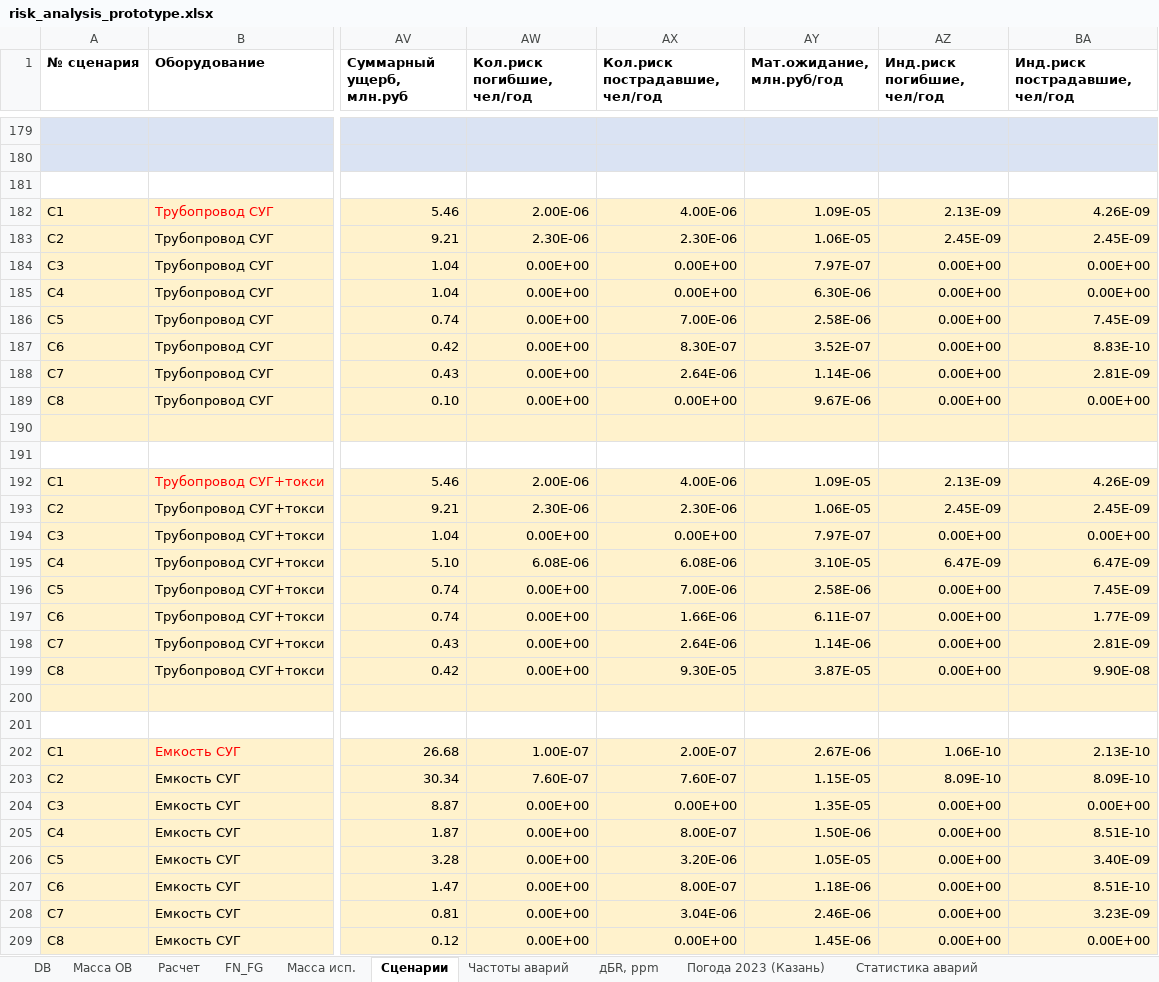
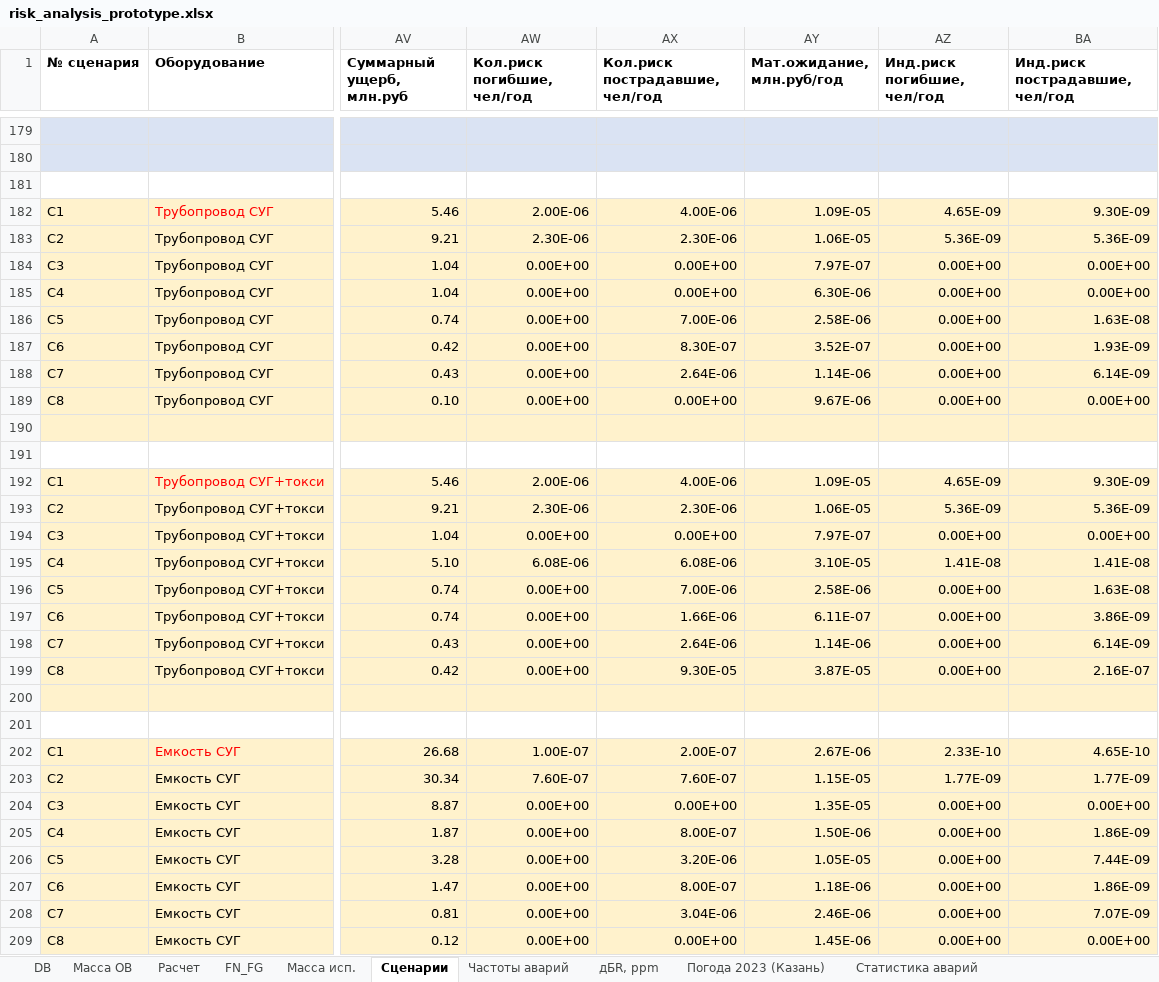
Before and after one commit to Konstantin-kzn-88/risk_analysis, an Excel workbook: risk_analysis_prototype.xlsx, sheet Сценарии, drawn as a sheet; only a part is shown, gaps mark what is left out; values as stored, in another font and other column widths than the file's, no borders; the diff covers the shown part only; the diff names each change by its address in the sheet, - before the commit and + after, or states it on an @@ line.

Commit message:
Исправлен риск

```diff
--- a/risk_analysis_prototype.xlsx (sheet Сценарии)
+++ b/risk_analysis_prototype.xlsx (sheet Сценарии)
-AZ182 (Инд.риск погибшие, чел/год): 2.13E-09
+AZ182 (Инд.риск погибшие, чел/год): 4.65E-09
-BA182 (Инд.риск пострадавшие, чел/год): 4.26E-09
+BA182 (Инд.риск пострадавшие, чел/год): 9.30E-09
-AZ183 (Инд.риск погибшие, чел/год): 2.45E-09
+AZ183 (Инд.риск погибшие, чел/год): 5.36E-09
-BA183 (Инд.риск пострадавшие, чел/год): 2.45E-09
+BA183 (Инд.риск пострадавшие, чел/год): 5.36E-09
-BA186 (Инд.риск пострадавшие, чел/год): 7.45E-09
+BA186 (Инд.риск пострадавшие, чел/год): 1.63E-08
-BA187 (Инд.риск пострадавшие, чел/год): 8.83E-10
+BA187 (Инд.риск пострадавшие, чел/год): 1.93E-09
-BA188 (Инд.риск пострадавшие, чел/год): 2.81E-09
+BA188 (Инд.риск пострадавшие, чел/год): 6.14E-09
-AZ192 (Инд.риск погибшие, чел/год): 2.13E-09
+AZ192 (Инд.риск погибшие, чел/год): 4.65E-09
-BA192 (Инд.риск пострадавшие, чел/год): 4.26E-09
+BA192 (Инд.риск пострадавшие, чел/год): 9.30E-09
-AZ193 (Инд.риск погибшие, чел/год): 2.45E-09
+AZ193 (Инд.риск погибшие, чел/год): 5.36E-09
-BA193 (Инд.риск пострадавшие, чел/год): 2.45E-09
+BA193 (Инд.риск пострадавшие, чел/год): 5.36E-09
-AZ195 (Инд.риск погибшие, чел/год): 6.47E-09
+AZ195 (Инд.риск погибшие, чел/год): 1.41E-08
-BA195 (Инд.риск пострадавшие, чел/год): 6.47E-09
+BA195 (Инд.риск пострадавшие, чел/год): 1.41E-08
-BA196 (Инд.риск пострадавшие, чел/год): 7.45E-09
+BA196 (Инд.риск пострадавшие, чел/год): 1.63E-08
-BA197 (Инд.риск пострадавшие, чел/год): 1.77E-09
+BA197 (Инд.риск пострадавшие, чел/год): 3.86E-09
-BA198 (Инд.риск пострадавшие, чел/год): 2.81E-09
+BA198 (Инд.риск пострадавшие, чел/год): 6.14E-09
-BA199 (Инд.риск пострадавшие, чел/год): 9.90E-08
+BA199 (Инд.риск пострадавшие, чел/год): 2.16E-07
-AZ202 (Инд.риск погибшие, чел/год): 1.06E-10
+AZ202 (Инд.риск погибшие, чел/год): 2.33E-10
-BA202 (Инд.риск пострадавшие, чел/год): 2.13E-10
+BA202 (Инд.риск пострадавшие, чел/год): 4.65E-10
-AZ203 (Инд.риск погибшие, чел/год): 8.09E-10
+AZ203 (Инд.риск погибшие, чел/год): 1.77E-09
-BA203 (Инд.риск пострадавшие, чел/год): 8.09E-10
+BA203 (Инд.риск пострадавшие, чел/год): 1.77E-09
-BA205 (Инд.риск пострадавшие, чел/год): 8.51E-10
+BA205 (Инд.риск пострадавшие, чел/год): 1.86E-09
-BA206 (Инд.риск пострадавшие, чел/год): 3.40E-09
+BA206 (Инд.риск пострадавшие, чел/год): 7.44E-09
-BA207 (Инд.риск пострадавшие, чел/год): 8.51E-10
+BA207 (Инд.риск пострадавшие, чел/год): 1.86E-09
-BA208 (Инд.риск пострадавшие, чел/год): 3.23E-09
+BA208 (Инд.риск пострадавшие, чел/год): 7.07E-09
```
Also changed, not shown: 152 edited cells elsewhere in this sheet, sheet Расчет, sheet Масса ОВ, sheet FN_FG, sheet DB, formulas that keep their value, charts or pictures, 2 other files.
